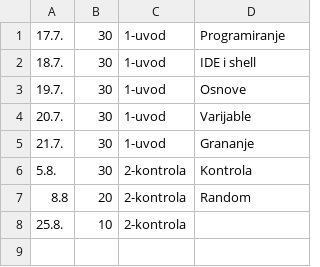
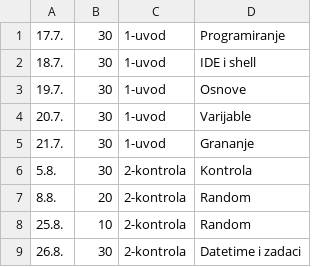
Before and after one commit to thevoiddancer/python_machina_academy, a CSV file: time_tracking.csv, drawn as a sheet.

Commit message:
2-kontrola, datetime i zadaci

```diff
--- a/time_tracking.csv
+++ b/time_tracking.csv
@@ -6,3 +6,4 @@
 5.8.;30;2-kontrola;Kontrola
-8.8;20;2-kontrola;Random
-25.8.;10;2-kontrola
+8.8.;20;2-kontrola;Random
+25.8.;10;2-kontrola;Random
+26.8.;30;2-kontrola;Datetime i zadaci
```
Also changed, not shown: 1 other file.
